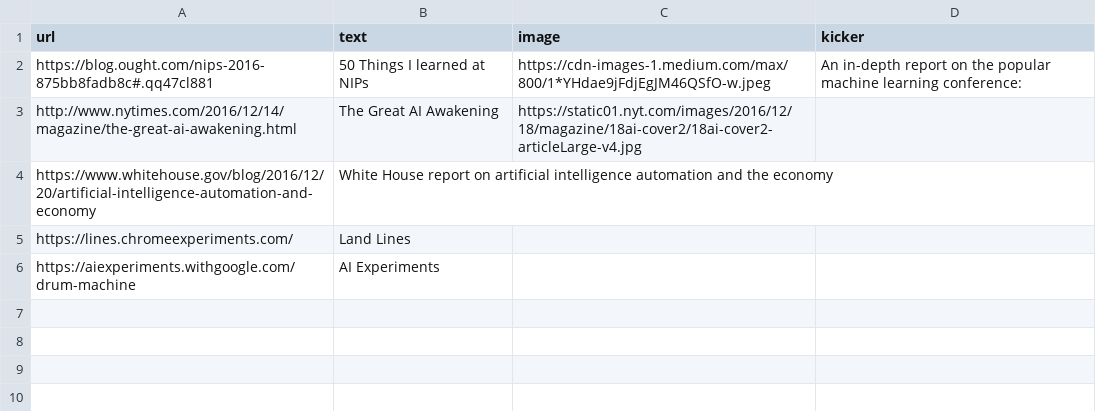
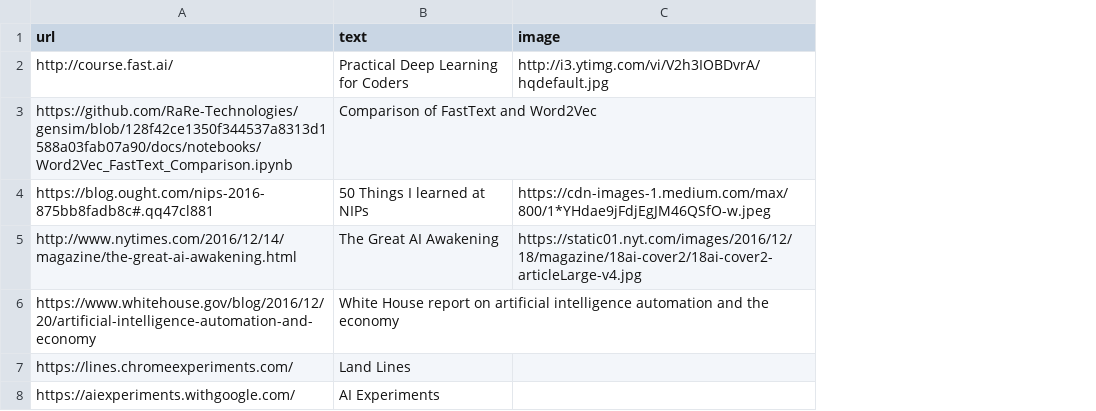
Before and after one commit to fastforwardlabs/blog_deprecated, a CSV file: _data/links.csv, drawn as a sheet; removed rows and columns are numbered as before the commit, all else as after; the diff names each change by its address in the sheet, - before the commit and + after, or states it on an @@ line.

```diff
--- a/_data/links.csv
+++ b/_data/links.csv
-column D (kicker), row 2: An in-depth report on the popular machine learning conference:
+row 2: http://course.fast.ai/ | Practical Deep Learning for Coders | http://i3.ytimg.com/vi/V2h3IOBDvrA/hqdefault.jpg
+row 3: https://github.com/RaRe-Technologies/gensim/blob/128f42ce1350f344537a8313d1588a03fab07a90/docs/notebooks/Word2Vec_FastText_Comparison.ipynb | Comparison of FastText and Word2Vec
-A8 (url): https://aiexperiments.withgoogle.com/drum-machine
+A8 (url): https://aiexperiments.withgoogle.com/
```
Also changed, not shown: 5 other files.
